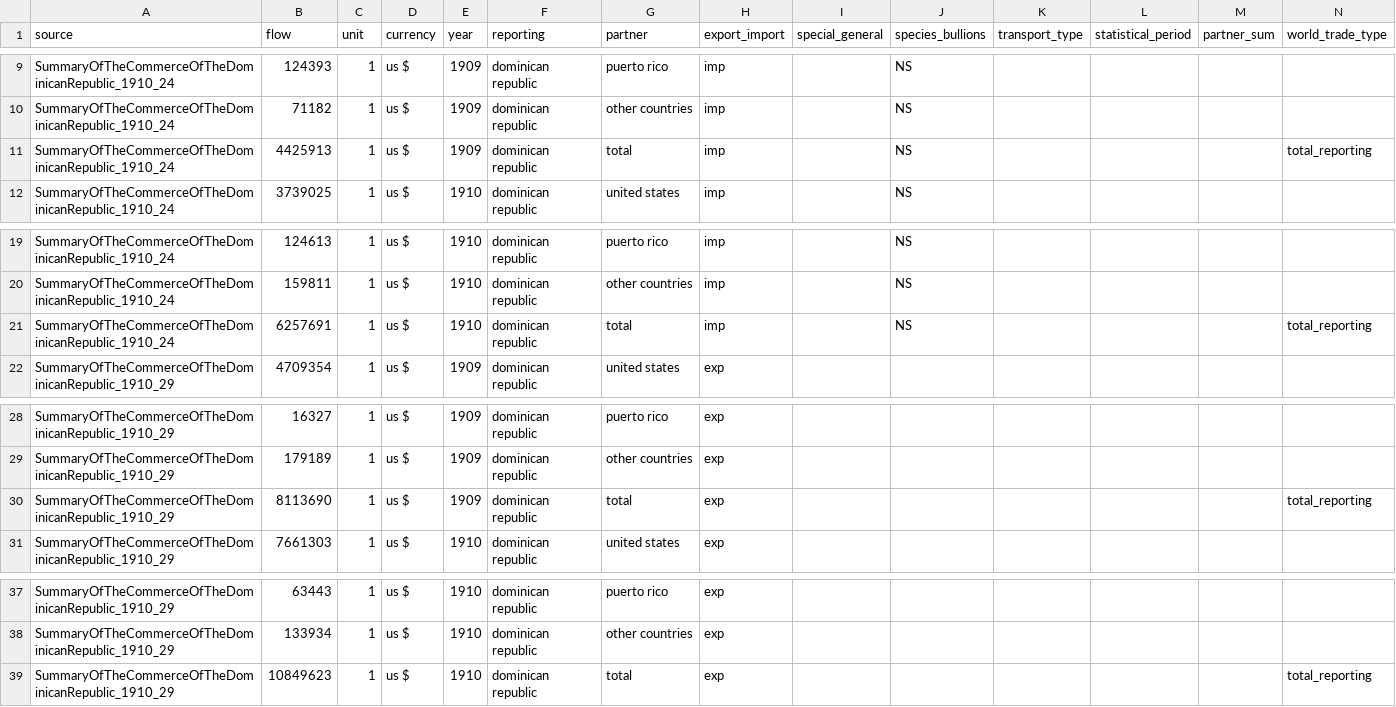
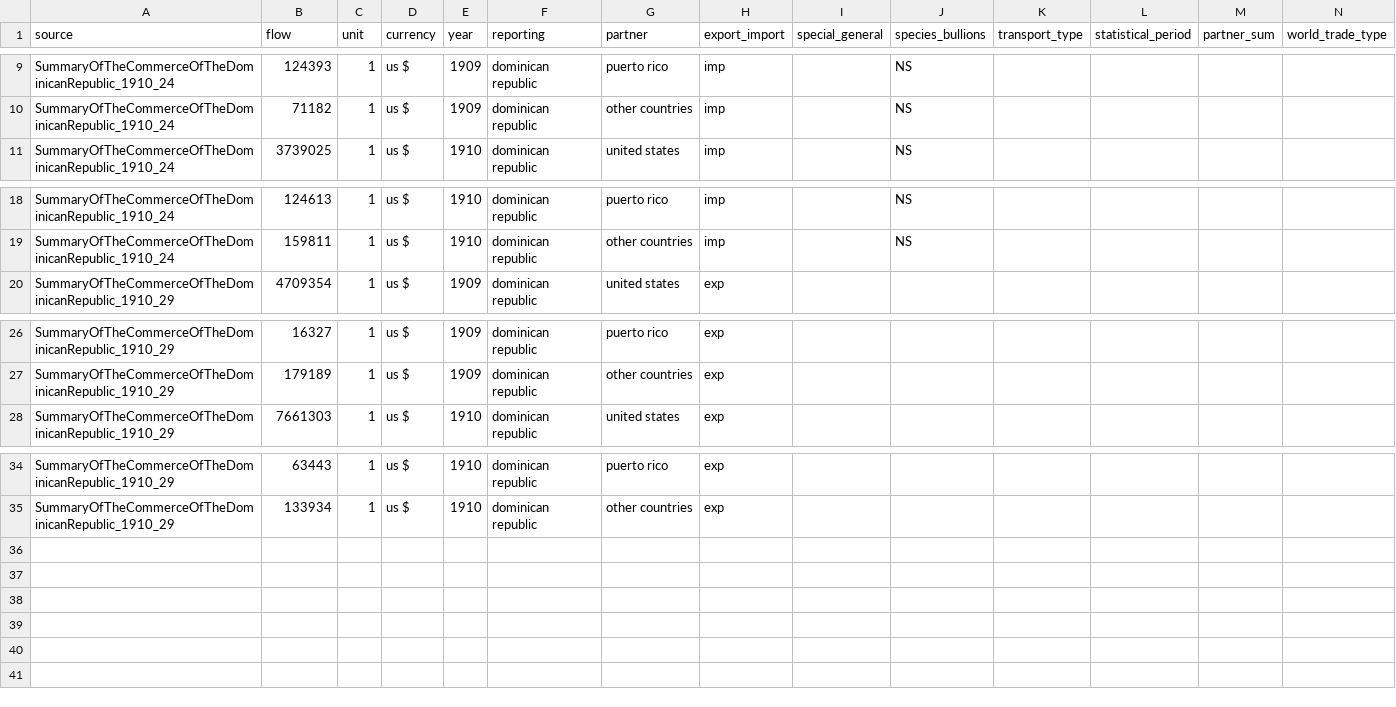
Before and after one commit to medialab/ricardo_data, a CSV file: data/flows/SummaryOfTheCommerceOfTheDominicanRepublic_1910.csv, drawn as a sheet; only a part is shown, gaps mark what is left out; rows hold the shown columns only; the diff names each change by its address in the sheet, - before the commit and + after, or states it on an @@ line.

```diff
--- a/data/flows/SummaryOfTheCommerceOfTheDominicanRepublic_1910.csv
+++ b/data/flows/SummaryOfTheCommerceOfTheDominicanRepublic_1910.csv
-row 11: SummaryOfTheCommerceOfTheDominicanRepublic_1910_24 | 4425913 | 1 | us $ | 1909 | dominican republic | total | imp |  | NS |  |  |  | total_reporting
-row 21: SummaryOfTheCommerceOfTheDominicanRepublic_1910_24 | 6257691 | 1 | us $ | 1910 | dominican republic | total | imp |  | NS |  |  |  | total_reporting
-row 30: SummaryOfTheCommerceOfTheDominicanRepublic_1910_29 | 8113690 | 1 | us $ | 1909 | dominican republic | total | exp |  |  |  |  |  | total_reporting
-row 39: SummaryOfTheCommerceOfTheDominicanRepublic_1910_29 | 10849623 | 1 | us $ | 1910 | dominican republic | total | exp |  |  |  |  |  | total_reporting
```
Also changed, not shown: data/RICentities.csv, data/entity_names.csv, 13 other files.
